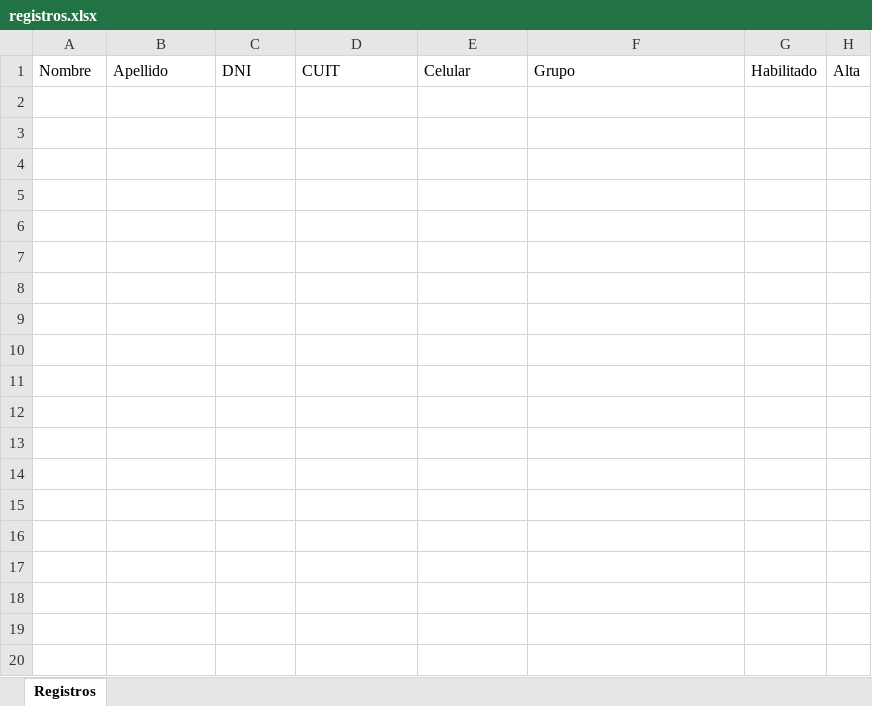
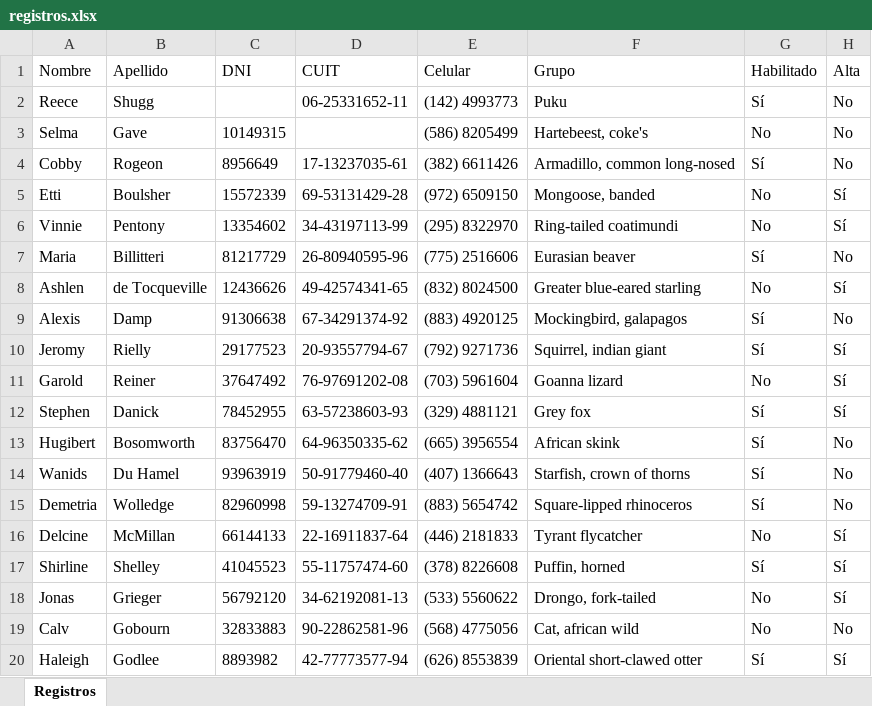
Before and after one commit to francosampi/AssistManager, an Excel workbook: AsistManager/wwwroot/Uploads/registros.xlsx, sheet Registros, drawn as a sheet; only a part is shown; values as stored, in another font and other column widths than the file's, no borders; table styles not drawn; the diff covers the shown part only; the diff names each change by its address in the sheet, - before the commit and + after, or states it on an @@ line.

Commit message:
informar cantidad de registros no insertados al cargar mal

```diff
--- a/AsistManager/wwwroot/Uploads/registros.xlsx (sheet Registros)
+++ b/AsistManager/wwwroot/Uploads/registros.xlsx (sheet Registros)
+row 2: Reece | Shugg |  | 06-25331652-11 | (142) 4993773 | Puku | Sí | No
+row 3: Selma | Gave | 10149315 |  | (586) 8205499 | Hartebeest, coke's | No | No
+row 4: Cobby | Rogeon | 8956649 | 17-13237035-61 | (382) 6611426 | Armadillo, common long-nosed | Sí | No
+row 5: Etti | Boulsher | 15572339 | 69-53131429-28 | (972) 6509150 | Mongoose, banded | No | Sí
+row 6: Vinnie | Pentony | 13354602 | 34-43197113-99 | (295) 8322970 | Ring-tailed coatimundi | No | Sí
+row 7: Maria | Billitteri | 81217729 | 26-80940595-96 | (775) 2516606 | Eurasian beaver | Sí | No
+row 8: Ashlen | de Tocqueville | 12436626 | 49-42574341-65 | (832) 8024500 | Greater blue-eared starling | No | Sí
+row 9: Alexis | Damp | 91306638 | 67-34291374-92 | (883) 4920125 | Mockingbird, galapagos | Sí | No
+row 10: Jeromy | Rielly | 29177523 | 20-93557794-67 | (792) 9271736 | Squirrel, indian giant | Sí | Sí
+row 11: Garold | Reiner | 37647492 | 76-97691202-08 | (703) 5961604 | Goanna lizard | No | Sí
+row 12: Stephen | Danick | 78452955 | 63-57238603-93 | (329) 4881121 | Grey fox | Sí | Sí
+row 13: Hugibert | Bosomworth | 83756470 | 64-96350335-62 | (665) 3956554 | African skink | Sí | No
+row 14: Wanids | Du Hamel | 93963919 | 50-91779460-40 | (407) 1366643 | Starfish, crown of thorns | Sí | No
+row 15: Demetria | Wolledge | 82960998 | 59-13274709-91 | (883) 5654742 | Square-lipped rhinoceros | Sí | No
+row 16: Delcine | McMillan | 66144133 | 22-16911837-64 | (446) 2181833 | Tyrant flycatcher | No | Sí
+row 17: Shirline | Shelley | 41045523 | 55-11757474-60 | (378) 8226608 | Puffin, horned | Sí | Sí
+row 18: Jonas | Grieger | 56792120 | 34-62192081-13 | (533) 5560622 | Drongo, fork-tailed | No | Sí
+row 19: Calv | Gobourn | 32833883 | 90-22862581-96 | (568) 4775056 | Cat, african wild | No | No
+row 20: Haleigh | Godlee | 8893982 | 42-77773577-94 | (626) 8553839 | Oriental short-clawed otter | Sí | Sí
```
Also changed, not shown: 31 added rows elsewhere in this sheet, AsistManager/wwwroot/Uploads/AsistManager.xlsx, 5 other files.
